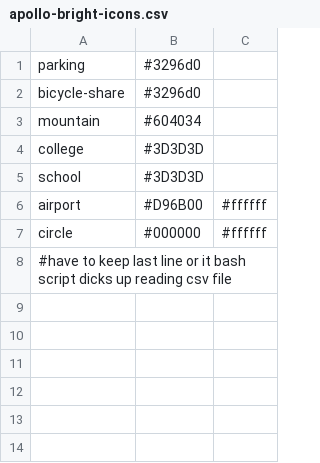
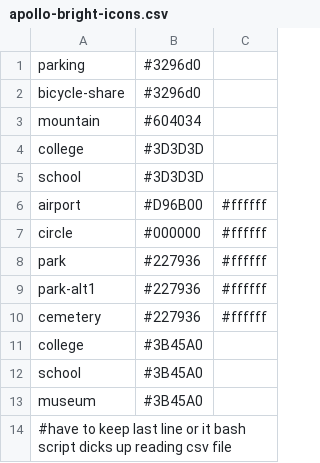
Before and after one commit to apollo-mapping/ap-tilezen-mapbox-styles, a CSV file: src/styles/apollo-bright-icons.csv, drawn as a sheet; the diff names each change by its address in the sheet, - before the commit and + after, or states it on an @@ line.

Commit message:
museium and normal parks icons, colorize park and education icons, make us interstate shield colors less hasrsh

```diff
--- a/src/styles/apollo-bright-icons.csv
+++ b/src/styles/apollo-bright-icons.csv
+row 8: park | #227936 | #ffffff
+row 9: park-alt1 | #227936 | #ffffff
+row 10: cemetery | #227936 | #ffffff
+row 11: college | #3B45A0
+row 12: school | #3B45A0
+row 13: museum | #3B45A0
```
Also changed, not shown: 5 other files.
